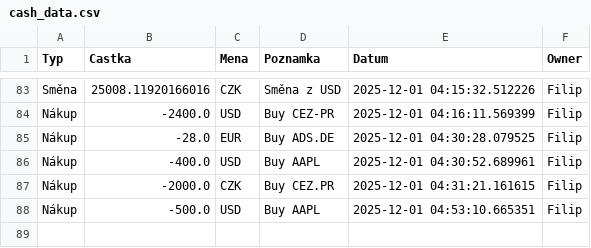
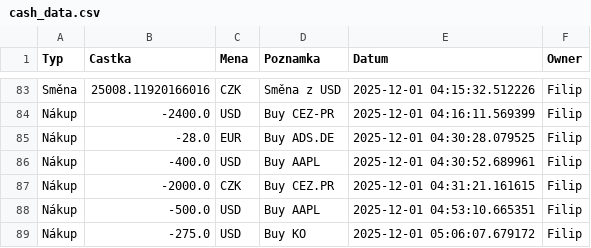
Before and after one commit to Poutniiik/Moje-Investice, a CSV file: cash_data.csv, drawn as a sheet; only a part is shown, gaps mark what is left out.

Commit message:
Update Filip

```diff
--- a/cash_data.csv
+++ b/cash_data.csv
@@ -88 +88,2 @@ Nákup,-2000.0,CZK,Buy CEZ.PR,2025-12-01 04:31:21.161615,Filip
 Nákup,-500.0,USD,Buy AAPL,2025-12-01 04:53:10.665351,Filip
+Nákup,-275.0,USD,Buy KO,2025-12-01 05:06:07.679172,Filip
```
